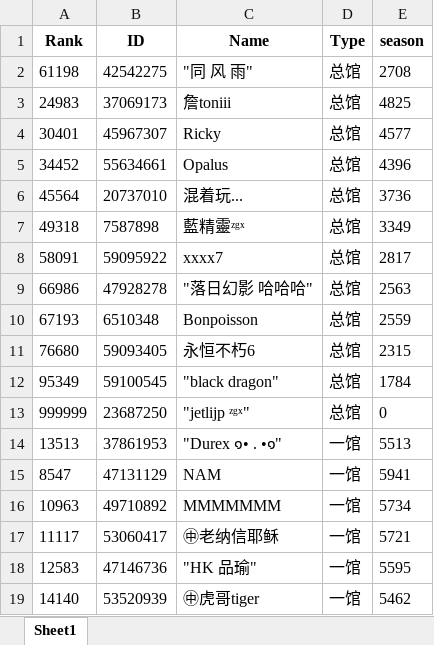
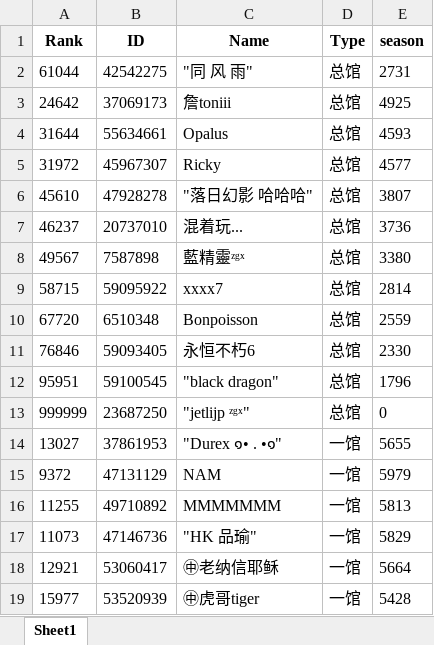
Before and after one commit to CTWYouYu/ZGX_Public, an Excel workbook: Season_Trophies/87.xlsx, sheet Sheet1, drawn as a sheet; only a part is shown; values as stored, in another font and other column widths than the file's, no borders; removed rows and columns are numbered as before the commit, all else as after; the diff covers the shown part only; the diff names each change by its address in the sheet, - before the commit and + after, or states it on an @@ line.

```diff
--- a/Season_Trophies/87.xlsx (sheet Sheet1)
+++ b/Season_Trophies/87.xlsx (sheet Sheet1)
-A2 (Rank): 61198
+A2 (Rank): 61044
-E2 (season): 2708
+E2 (season): 2731
-A3 (Rank): 24983
+A3 (Rank): 24642
-E3 (season): 4825
+E3 (season): 4925
+row 4: 31644 | 55634661 | Opalus | 总馆 | 4593
-A5 (Rank): 30401
+A5 (Rank): 31972
-row 5: 34452 | 55634661 | Opalus | 总馆 | 4396
+row 6: 45610 | 47928278 | "落日幻影 哈哈哈" | 总馆 | 3807
-A7 (Rank): 45564
+A7 (Rank): 46237
-A8 (Rank): 49318
+A8 (Rank): 49567
-E8 (season): 3349
+E8 (season): 3380
-A9 (Rank): 58091
+A9 (Rank): 58715
-E9 (season): 2817
+E9 (season): 2814
-row 9: 66986 | 47928278 | "落日幻影 哈哈哈" | 总馆 | 2563
-A10 (Rank): 67193
+A10 (Rank): 67720
-A11 (Rank): 76680
+A11 (Rank): 76846
-E11 (season): 2315
+E11 (season): 2330
-A12 (Rank): 95349
+A12 (Rank): 95951
-E12 (season): 1784
+E12 (season): 1796
-A14 (Rank): 13513
+A14 (Rank): 13027
-E14 (season): 5513
+E14 (season): 5655
-A15 (Rank): 8547
+A15 (Rank): 9372
-E15 (season): 5941
+E15 (season): 5979
-A16 (Rank): 10963
+A16 (Rank): 11255
-E16 (season): 5734
+E16 (season): 5813
-row 17: 11117 | 53060417 | ㊥老纳信耶稣 | 一馆 | 5721
-A17 (Rank): 12583
+A17 (Rank): 11073
-E17 (season): 5595
+E17 (season): 5829
+row 18: 12921 | 53060417 | ㊥老纳信耶稣 | 一馆 | 5664
-A19 (Rank): 14140
+A19 (Rank): 15977
-E19 (season): 5462
+E19 (season): 5428
```
Also changed, not shown: 14 added rows, 14 removed rows and 103 edited cells elsewhere in this sheet, Season_Attack/87.xlsx, Season_Trophies/81.xlsx, 5 other files.
